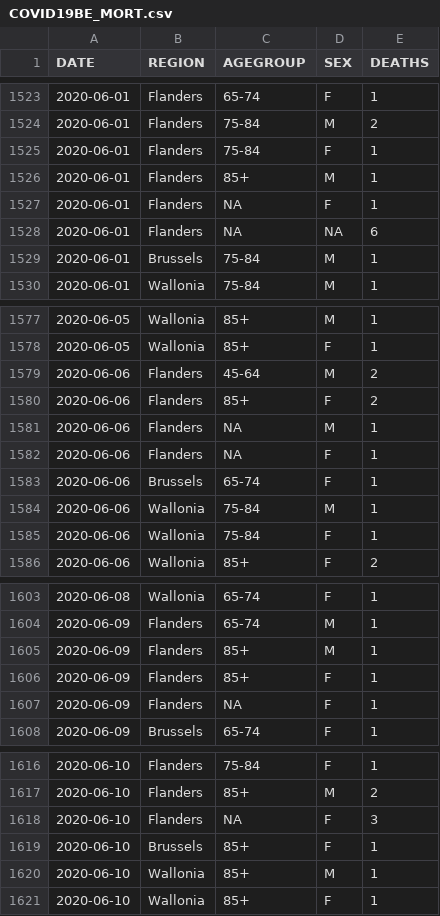
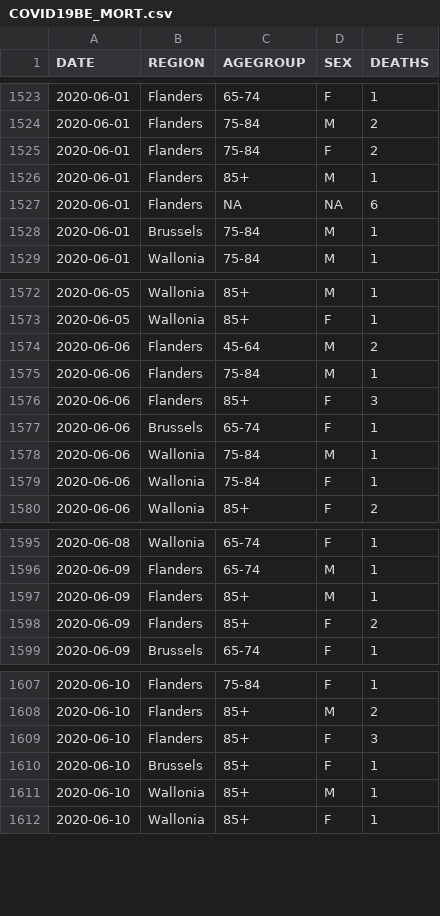
Before and after one commit to pdebuyl/sciensano-covid-19-data, a CSV file: data/COVID19BE_MORT.csv, drawn as a sheet; only a part is shown, gaps mark what is left out; the diff covers the shown part only.

```diff
--- a/data/COVID19BE_MORT.csv
+++ b/data/COVID19BE_MORT.csv
@@ -1524,5 +1524,4 @@
 "2020-06-01","Flanders","75-84","M",2
-"2020-06-01","Flanders","75-84","F",1
+"2020-06-01","Flanders","75-84","F",2
 "2020-06-01","Flanders","85+","M",1
-"2020-06-01","Flanders",NA,"F",1
 "2020-06-01","Flanders",NA,NA,6
@@ -1579,5 +1574,4 @@
 "2020-06-06","Flanders","45-64","M",2
-"2020-06-06","Flanders","85+","F",2
-"2020-06-06","Flanders",NA,"M",1
-"2020-06-06","Flanders",NA,"F",1
+"2020-06-06","Flanders","75-84","M",1
+"2020-06-06","Flanders","85+","F",3
 "2020-06-06","Brussels","65-74","F",1
@@ -1605,4 +1597,3 @@
 "2020-06-09","Flanders","85+","M",1
-"2020-06-09","Flanders","85+","F",1
-"2020-06-09","Flanders",NA,"F",1
+"2020-06-09","Flanders","85+","F",2
 "2020-06-09","Brussels","65-74","F",1
@@ -1617,3 +1608,3 @@
 "2020-06-10","Flanders","85+","M",2
-"2020-06-10","Flanders",NA,"F",3
+"2020-06-10","Flanders","85+","F",3
 "2020-06-10","Brussels","85+","F",1
```
Also changed, not shown: 15 added rows, 10 removed rows and 12 edited cells elsewhere in this file, data/COVID19BE_CASES_MUNI_CUM.csv, data/COVID19BE_HOSP.csv, 9 other files.
